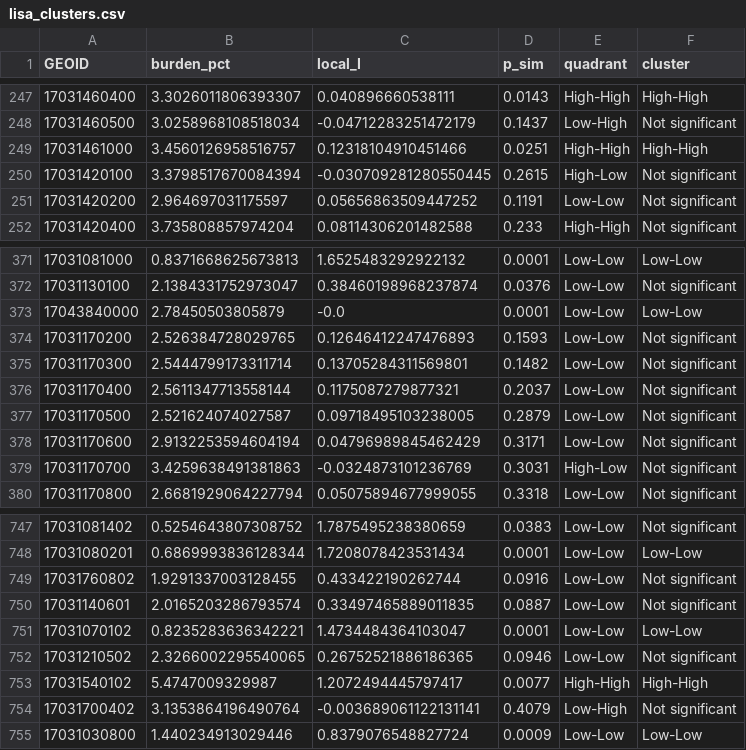
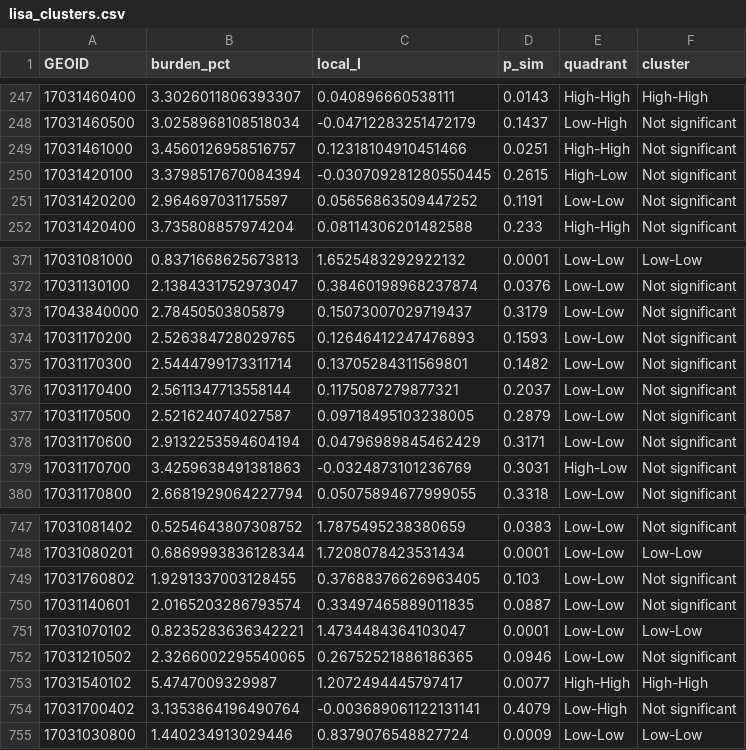
Before and after one commit to fundidayyan-afk/Chicago-Energy-Burden, a CSV file: output/tables/lisa_clusters.csv, drawn as a sheet; only a part is shown, gaps mark what is left out.

```diff
--- a/output/tables/lisa_clusters.csv
+++ b/output/tables/lisa_clusters.csv
@@ -248,3 +248,3 @@ GEOID,burden_pct,local_I,p_sim,quadrant,cluster
 17031460500,3.0258968108518034,-0.04712283251472179,0.1437,Low-High,Not significant
-17031461000,3.4560126958516757,0.12318104910451466,0.0251,High-High,High-High
+17031461000,3.4560126958516757,0.12318104910451466,0.0251,High-High,Not significant
 17031420100,3.3798517670084394,-0.030709281280550445,0.2615,High-Low,Not significant
@@ -372,3 +372,3 @@ GEOID,burden_pct,local_I,p_sim,quadrant,cluster
 17031130100,2.1384331752973047,0.38460198968237874,0.0376,Low-Low,Not significant
-17043840000,2.78450503805879,-0.0,0.0001,Low-Low,Low-Low
+17043840000,2.78450503805879,0.15073007029719437,0.3179,Low-Low,Not significant
 17031170200,2.526384728029765,0.12646412247476893,0.1593,Low-Low,Not significant
@@ -748,3 +748,3 @@ GEOID,burden_pct,local_I,p_sim,quadrant,cluster
 17031080201,0.6869993836128344,1.7208078423531434,0.0001,Low-Low,Low-Low
-17031760802,1.9291337003128455,0.433422190262744,0.0916,Low-Low,Not significant
+17031760802,1.9291337003128455,0.37688376626963405,0.103,Low-Low,Not significant
 17031140601,2.0165203286793574,0.33497465889011835,0.0887,Low-Low,Not significant
```
Also changed, not shown: output/tables/coefficients.csv, output/tables/mgwr_coefficients.csv, 12 other files.
